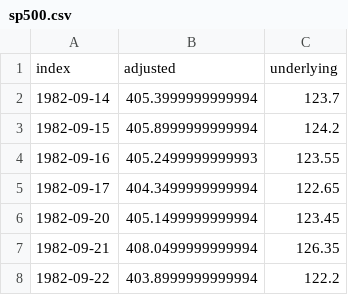
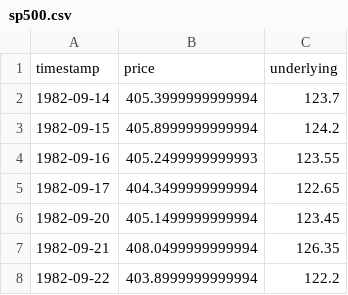
Before and after one commit to KatanaQuant/newsletter, a CSV file: Issue 4/sp500.csv (was foo/sp500.csv), drawn as a sheet; only a part is shown; removed rows and columns are numbered as before the commit, all else as after; the diff names each change by its address in the sheet, - before the commit and + after, or states it on an @@ line.

```diff
--- a/foo/sp500.csv
+++ b/Issue 4/sp500.csv
-row 1: index | adjusted | underlying
+row 1: timestamp | price | underlying
```
Also changed, not shown: 24 other files.
